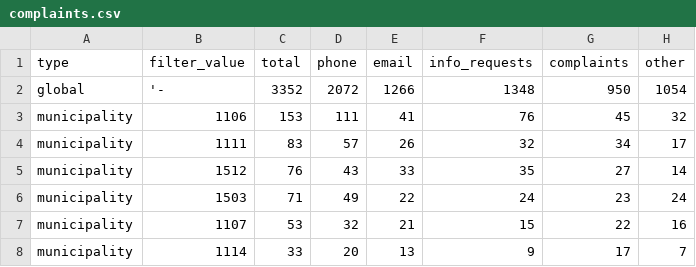
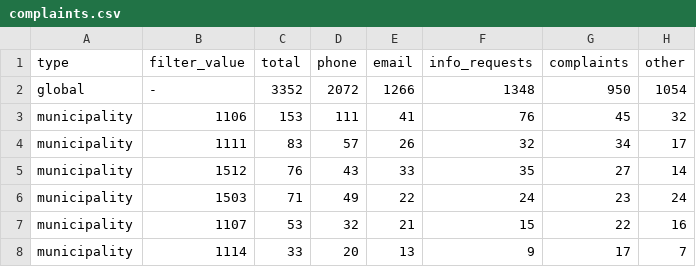
Before and after one commit to carrismetropolitana/datasets, a CSV file: complaints/complaints.csv, drawn as a sheet; only a part is shown.

Commit message:
Updated complaints.csv

```diff
--- a/complaints/complaints.csv
+++ b/complaints/complaints.csv
@@ -1,3 +1,3 @@
 type,filter_value,total,phone,email,info_requests,complaints,other
-global,'-,3352,2072,1266,1348,950,1054
+global,-,3352,2072,1266,1348,950,1054
 municipality,1106,153,111,41,76,45,32
```
